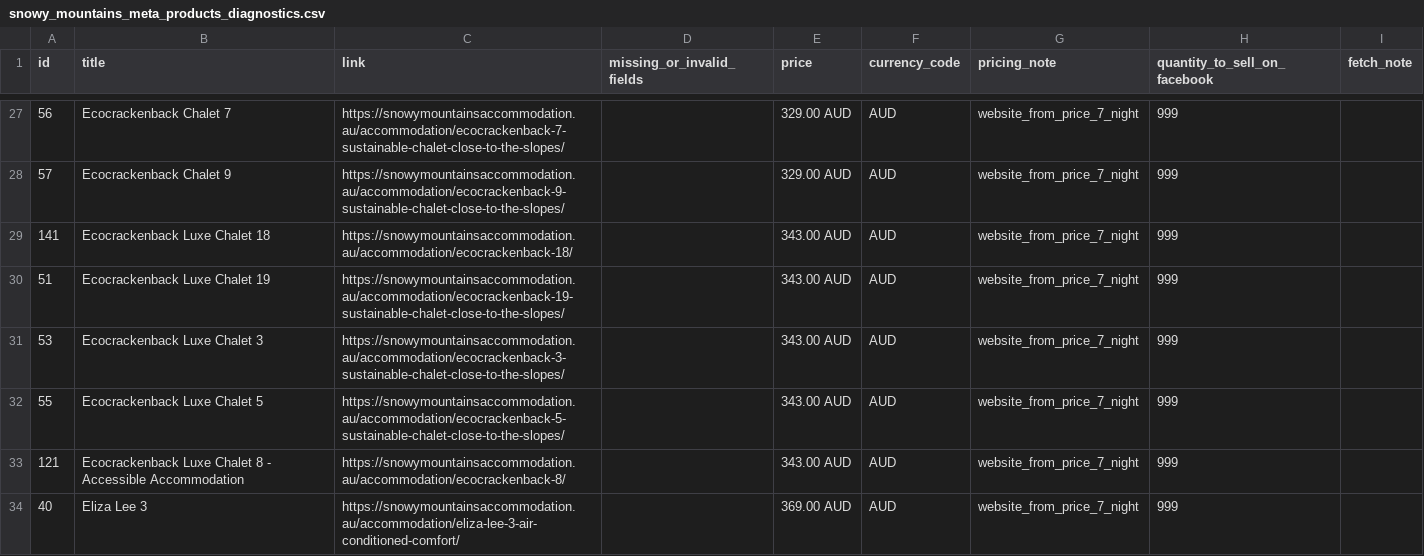
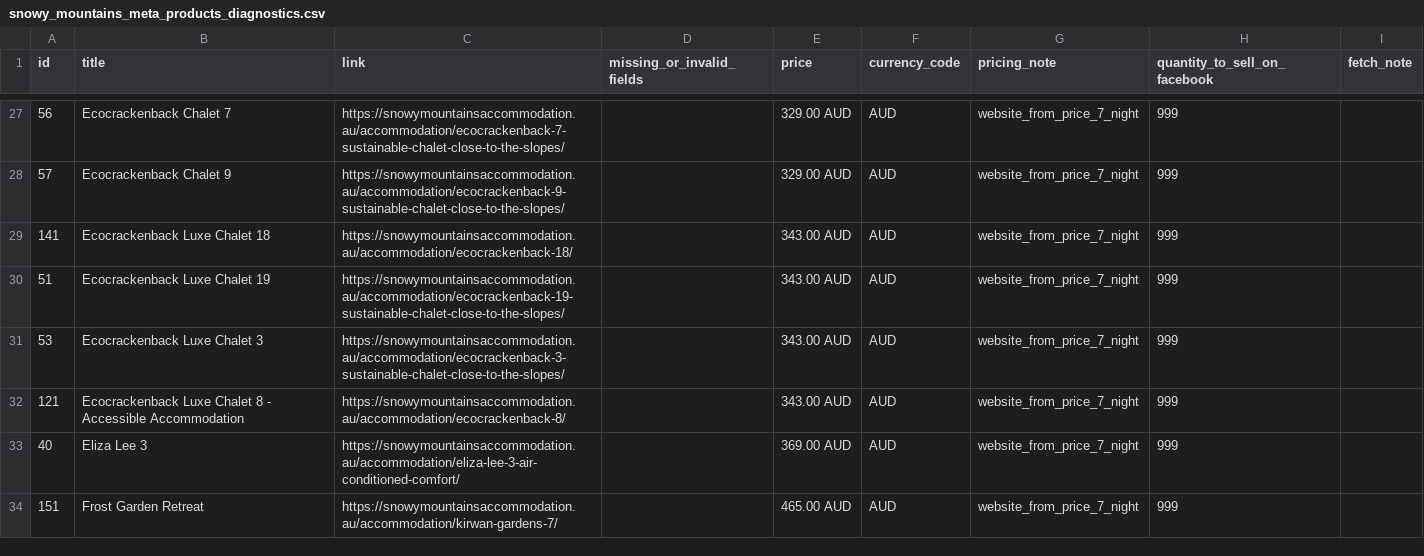
Before and after one commit to katie616/snowy-meta-feed, a CSV file: docs/snowy_mountains_meta_products_diagnostics.csv, drawn as a sheet; only a part is shown, gaps mark what is left out; the shorter side is filled out with more unchanged rows; the diff names each change by its address in the sheet, - before the commit and + after, or states it on an @@ line.

```diff
--- a/docs/snowy_mountains_meta_products_diagnostics.csv
+++ b/docs/snowy_mountains_meta_products_diagnostics.csv
-row 32: 55 | Ecocrackenback Luxe Chalet 5 | https://snowymountainsaccommodation.au/accommodation/ecocrackenback-5-sustainable-chalet-close-to-the-slopes/ |  | 343.00 AUD | AUD | website_from_price_7_night | 999
```
Also changed, not shown: docs/snowy_mountains_meta_products.csv.
